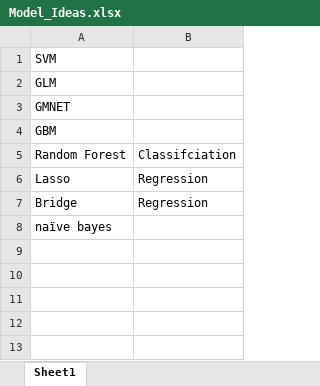
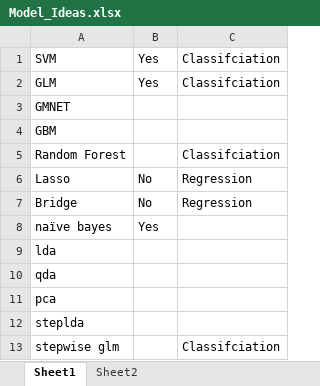
Before and after one commit to egero1/ge_case_study, an Excel workbook: Documents/Model_Ideas.xlsx, sheet Sheet1, drawn as a sheet; values as stored, in another font and other column widths than the file's, no borders; addresses are those after the commit; the diff names each change by its address in the sheet, - before the commit and + after, or states it on an @@ line.

```diff
--- a/Documents/Model_Ideas.xlsx (sheet Sheet1)
+++ b/Documents/Model_Ideas.xlsx (sheet Sheet1)
+sheet tab: Sheet2
+column B, rows 1-8: Yes | Yes |  |  |  | No | No | Yes
-C1:C2: (empty)
+C1:C2: Classifciation
+row 9: lda
+row 10: qda
+row 11: pca
+row 12: steplda
+row 13: stepwise glm |  | Classifciation
```
Also changed, not shown: 12 other files.
